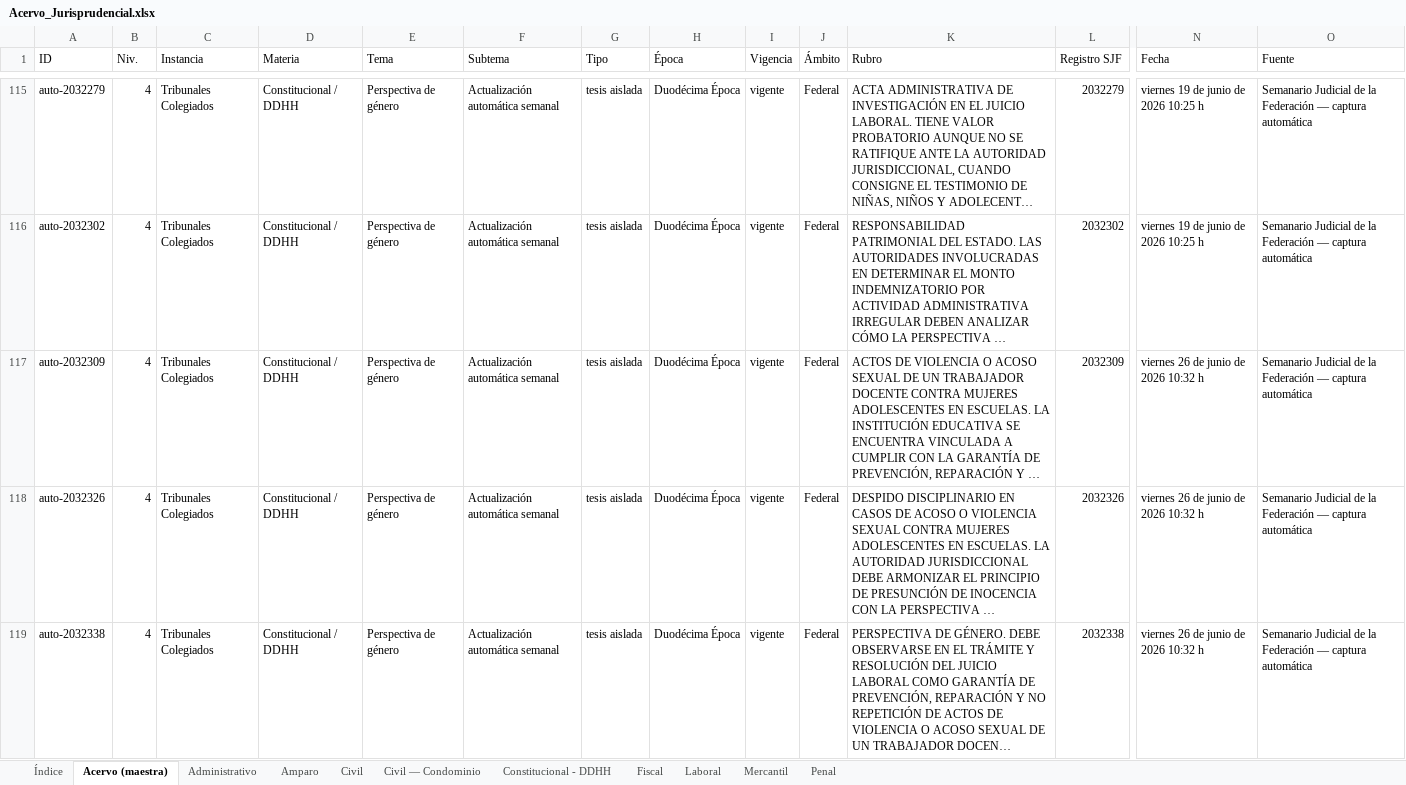
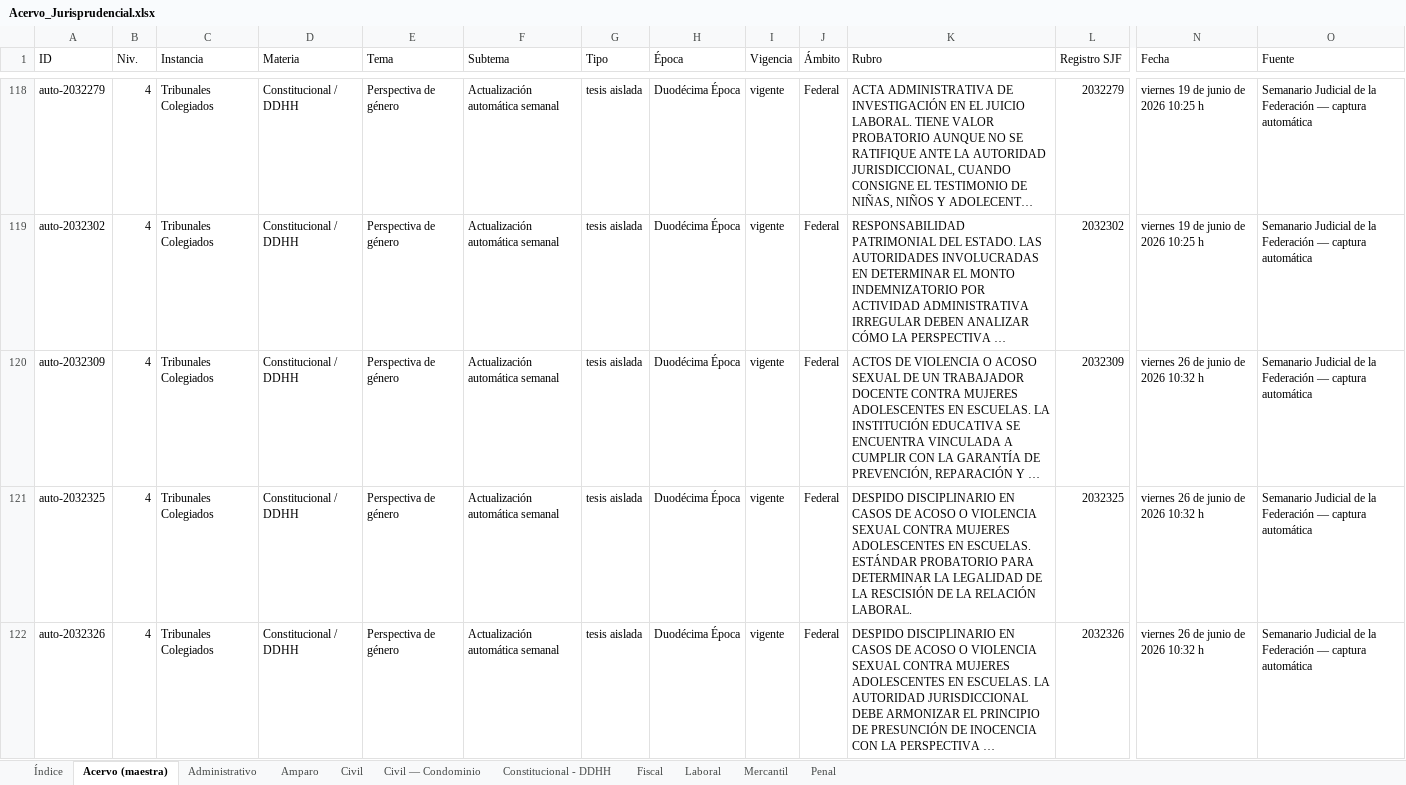
Before and after one commit to nanoalterno-nnosooner18/acervo-jurisprudencial, an Excel workbook: Acervo_Jurisprudencial.xlsx, sheet Acervo (maestra), drawn as a sheet; only a part is shown, gaps mark what is left out; the shorter side is filled out with more unchanged rows; long unchanged cells end in …; values as stored, in another font and other column widths than the file's, no cell formats; rows hold the shown columns only; the diff covers the shown part only; the diff names each change by its address in the sheet, - before the commit and + after, or states it on an @@ line.

```diff
--- a/Acervo_Jurisprudencial.xlsx (sheet Acervo (maestra))
+++ b/Acervo_Jurisprudencial.xlsx (sheet Acervo (maestra))
+row 121: auto-2032325 | 4 | Tribunales Colegiados | Constitucional / DDHH | Perspectiva de género | Actualización automática semanal | tesis aislada | Duodécima Época | vigente | Federal | DESPIDO DISCIPLINARIO EN CASOS DE ACOSO O VIOLENCIA SEXUAL CONTRA MUJERES ADOLESCENTES EN ESCUELAS. ESTÁNDAR PROBATORIO PARA DETERMINAR LA LEGALIDAD DE LA RESCISIÓN DE LA RELACIÓN LABORAL. | 2032325 | viernes 26 de junio de 2026 10:32 h | Semanario Judicial de la Federación — captura automática
```
Also changed, not shown: 9 added rows elsewhere in this sheet, sheet Penal, sheet Constitucional - DDHH, sheet Amparo, sheet Administrativo, sheet Índice, cell formats, 5 other files.
